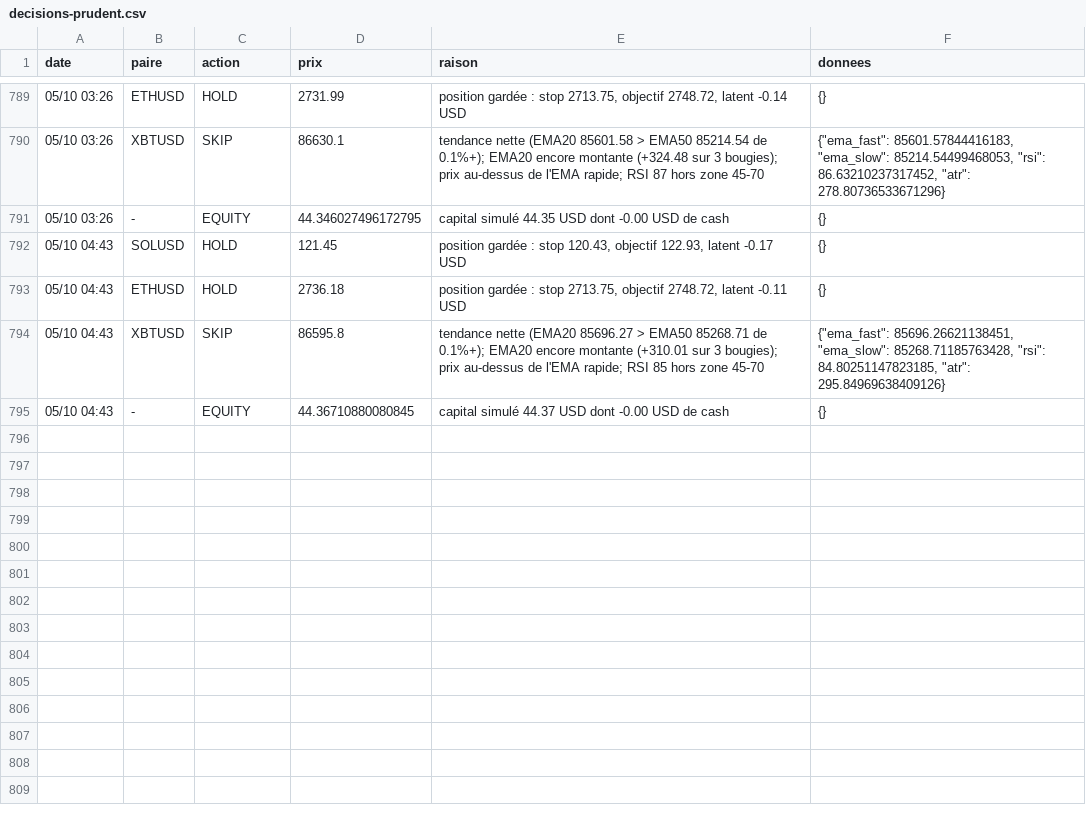
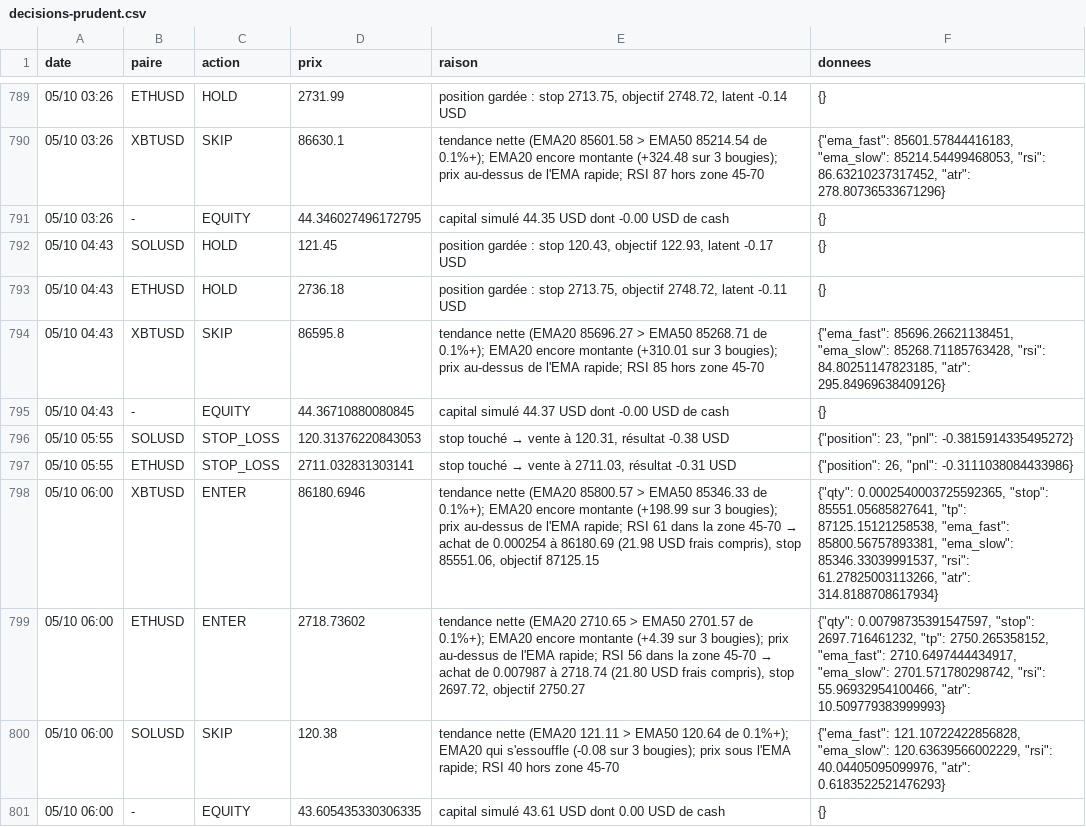
Before and after one commit to nftmooods/Public_App, a CSV file: KrakenPaperBot/data/decisions-prudent.csv, drawn as a sheet; only a part is shown, gaps mark what is left out.

```diff
--- a/KrakenPaperBot/data/decisions-prudent.csv
+++ b/KrakenPaperBot/data/decisions-prudent.csv
@@ -795 +795,7 @@ date,paire,action,prix,raison,donnees
 05/10 04:43,-,EQUITY,44.36710880080845,capital simulé 44.37 USD dont -0.00 USD de cash,{}
+05/10 05:55,SOLUSD,STOP_LOSS,120.31376220843053,"stop touché → vente à 120.31, résultat -0.38 USD","{""position"": 23, ""pnl"": -0.3815914335495272}"
+05/10 05:55,ETHUSD,STOP_LOSS,2711.032831303141,"stop touché → vente à 2711.03, résultat -0.31 USD","{""position"": 26, ""pnl"": -0.3111038084433986}"
+05/10 06:00,XBTUSD,ENTER,86180.6946,"tendance nette (EMA20 85800.57 > EMA50 85346.33 de 0.1%+); EMA20 encore montante (+198.99 sur 3 bougies); prix au-dessus de l'EMA rapide; RSI 61 dans la zone 45-70 → achat de 0.000254 à 86180.69 (21.98 USD frais compris), stop 85551.06, objectif 87125.15","{""qty"": 0.0002540003725592365, ""stop"": 85551.05685827641, ""tp"": 87125.15121258538, ""ema_fast"": 85800.56757893381, ""ema_slow"": 85346.33039991537, ""rsi"": 61.27825003113266, ""atr"": 314.8188708617934}"
+05/10 06:00,ETHUSD,ENTER,2718.73602,"tendance nette (EMA20 2710.65 > EMA50 2701.57 de 0.1%+); EMA20 encore montante (+4.39 sur 3 bougies); prix au-dessus de l'EMA rapide; RSI 56 dans la zone 45-70 → achat de 0.007987 à 2718.74 (21.80 USD frais compris), stop 2697.72, objectif 2750.27","{""qty"": 0.00798735391547597, ""stop"": 2697.716461232, ""tp"": 2750.265358152, ""ema_fast"": 2710.6497444434917, ""ema_slow"": 2701.571780298742, ""rsi"": 55.96932954100466, ""atr"": 10.509779383999993}"
+05/10 06:00,SOLUSD,SKIP,120.38,tendance nette (EMA20 121.11 > EMA50 120.64 de 0.1%+); EMA20 qui s'essouffle (-0.08 sur 3 bougies); prix sous l'EMA rapide; RSI 40 hors zone 45-70,"{""ema_fast"": 121.10722422856828, ""ema_slow"": 120.63639566002229, ""rsi"": 40.04405095099976, ""atr"": 0.6183522521476293}"
+05/10 06:00,-,EQUITY,43.605435330306335,capital simulé 43.61 USD dont 0.00 USD de cash,{}
```
Also changed, not shown: KrakenPaperBot/data/decisions-accumulation.csv, KrakenPaperBot/data/decisions-agressif.csv, 6 other files.
